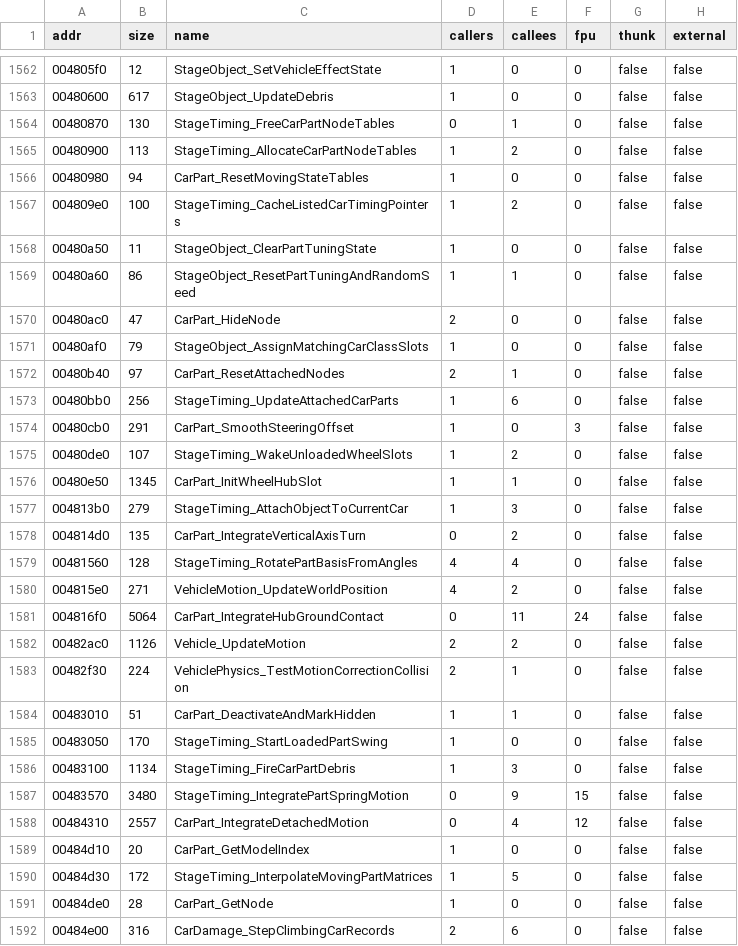
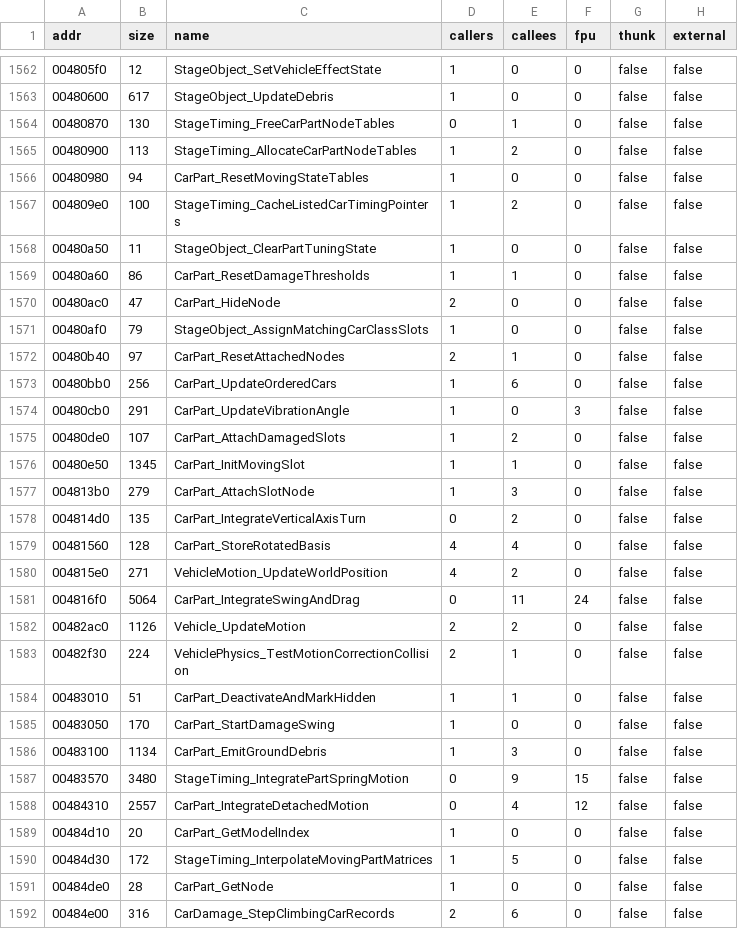
Before and after one commit to pablocpas/CMR2Decomp, a TSV file: scripts/functions.tsv, drawn as a sheet; only a part is shown, gaps mark what is left out.

Commit message:
Type moving-part activation and recover damage/vibration names
Replace the descending byte-offset walk with indexed PartState/threshold
arrays while preserving exact MSVC6 code. Read basis.right.x directly and
pass the debris velocity as FixVector *, removing the redundant car cast.
Name ten functions, four globals, pivot/model and paired damage indices
from their producers and consumers; correct the wheel/hub/steering claims.
Preserve unknown fields and the shared angle's low-word write semantics.

Preserve all 3364 byte/fuzzy scores, 2924 exact functions and zero data issues.
Full build/measure, nine-TU gate and 138 differential harnesses pass.
Add 1584 original/rebuilt attachment/initializer cases and extend the native
ASan/UBSan table fixture to 2966 cases with pointers above 4 GB.
Refresh the stale readability inventory; this batch removes two raw-access
candidates (120 -> 118), independently measured against the starting HEAD.

```diff
--- a/scripts/functions.tsv
+++ b/scripts/functions.tsv
@@ -1568,3 +1568,3 @@ addr	size	name	callers	callees	fpu	thunk	external
 00480a50	11	StageObject_ClearPartTuningState	1	0	0	false	false
-00480a60	86	StageObject_ResetPartTuningAndRandomSeed	1	1	0	false	false
+00480a60	86	CarPart_ResetDamageThresholds	1	1	0	false	false
 00480ac0	47	CarPart_HideNode	2	0	0	false	false
@@ -1572,11 +1572,11 @@ addr	size	name	callers	callees	fpu	thunk	external
 00480b40	97	CarPart_ResetAttachedNodes	2	1	0	false	false
-00480bb0	256	StageTiming_UpdateAttachedCarParts	1	6	0	false	false
-00480cb0	291	CarPart_SmoothSteeringOffset	1	0	3	false	false
-00480de0	107	StageTiming_WakeUnloadedWheelSlots	1	2	0	false	false
-00480e50	1345	CarPart_InitWheelHubSlot	1	1	0	false	false
-004813b0	279	StageTiming_AttachObjectToCurrentCar	1	3	0	false	false
+00480bb0	256	CarPart_UpdateOrderedCars	1	6	0	false	false
+00480cb0	291	CarPart_UpdateVibrationAngle	1	0	3	false	false
+00480de0	107	CarPart_AttachDamagedSlots	1	2	0	false	false
+00480e50	1345	CarPart_InitMovingSlot	1	1	0	false	false
+004813b0	279	CarPart_AttachSlotNode	1	3	0	false	false
 004814d0	135	CarPart_IntegrateVerticalAxisTurn	0	2	0	false	false
-00481560	128	StageTiming_RotatePartBasisFromAngles	4	4	0	false	false
+00481560	128	CarPart_StoreRotatedBasis	4	4	0	false	false
 004815e0	271	VehicleMotion_UpdateWorldPosition	4	2	0	false	false
-004816f0	5064	CarPart_IntegrateHubGroundContact	0	11	24	false	false
+004816f0	5064	CarPart_IntegrateSwingAndDrag	0	11	24	false	false
 00482ac0	1126	Vehicle_UpdateMotion	2	2	0	false	false
@@ -1584,4 +1584,4 @@ addr	size	name	callers	callees	fpu	thunk	external
 00483010	51	CarPart_DeactivateAndMarkHidden	1	1	0	false	false
-00483050	170	StageTiming_StartLoadedPartSwing	1	0	0	false	false
-00483100	1134	StageTiming_FireCarPartDebris	1	3	0	false	false
+00483050	170	CarPart_StartDamageSwing	1	0	0	false	false
+00483100	1134	CarPart_EmitGroundDebris	1	3	0	false	false
 00483570	3480	StageTiming_IntegratePartSpringMotion	0	9	15	false	false
```
Also changed, not shown: CMR2PROGRESS/nonmatching.tsv, scripts/renames/010-globals.tsv, 15 other files.
